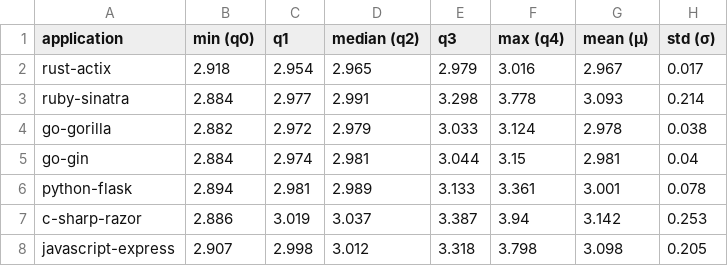
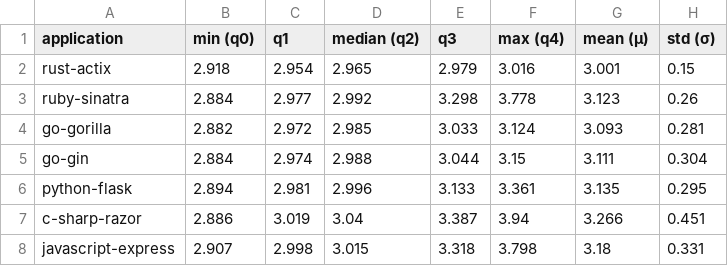
Before and after one commit to WAEC-T/data-analysis, a CSV file: result_tables/berries/descr_stats_mult_ct_power.csv, drawn as a sheet.

```diff
--- a/result_tables/berries/descr_stats_mult_ct_power.csv
+++ b/result_tables/berries/descr_stats_mult_ct_power.csv
@@ -1,8 +1,8 @@
 application;min (q0);q1;median (q2);q3;max (q4);mean (μ);std (σ)
-rust-actix;2.918;2.954;2.965;2.979;3.016;2.967;0.017
-ruby-sinatra;2.884;2.977;2.991;3.298;3.778;3.093;0.214
-go-gorilla;2.882;2.972;2.979;3.033;3.124;2.978;0.038
-go-gin;2.884;2.974;2.981;3.044;3.15;2.981;0.04
-python-flask;2.894;2.981;2.989;3.133;3.361;3.001;0.078
-c-sharp-razor;2.886;3.019;3.037;3.387;3.94;3.142;0.253
-javascript-express;2.907;2.998;3.012;3.318;3.798;3.098;0.205
+rust-actix;2.918;2.954;2.965;2.979;3.016;3.001;0.15
+ruby-sinatra;2.884;2.977;2.992;3.298;3.778;3.123;0.26
+go-gorilla;2.882;2.972;2.985;3.033;3.124;3.093;0.281
+go-gin;2.884;2.974;2.988;3.044;3.15;3.111;0.304
+python-flask;2.894;2.981;2.996;3.133;3.361;3.135;0.295
+c-sharp-razor;2.886;3.019;3.04;3.387;3.94;3.266;0.451
+javascript-express;2.907;2.998;3.015;3.318;3.798;3.18;0.331
```
Also changed, not shown: result_tables/berries/descr_stats_mult_ct_energy.csv, result_tables/berries/descr_stats_mult_ct_running_time.csv, 2 other files.
